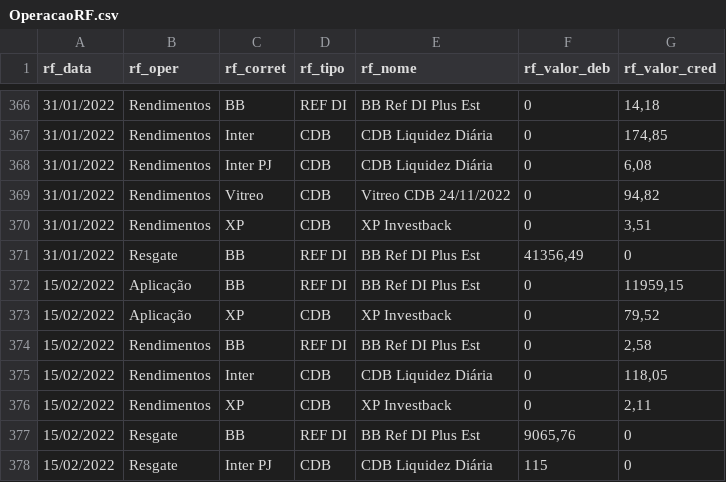
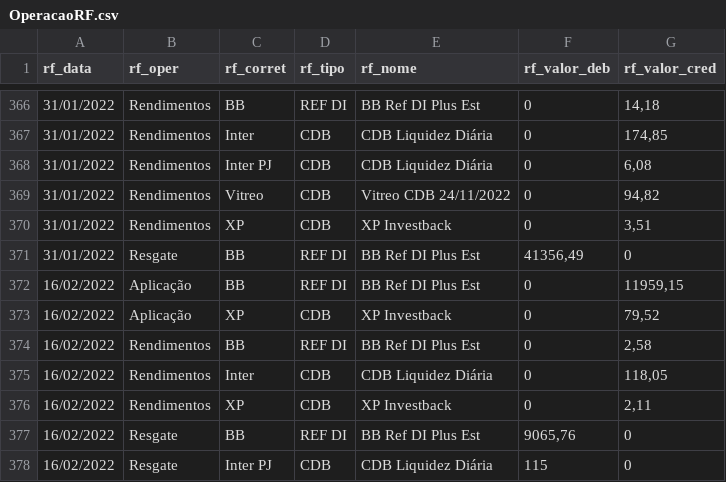
Before and after one commit to renatosts/sql_test, a CSV file: CSV/OperacaoRF.csv, drawn as a sheet; only a part is shown, gaps mark what is left out.

Commit message:
Processamento 16/02/2022

```diff
--- a/CSV/OperacaoRF.csv
+++ b/CSV/OperacaoRF.csv
@@ -371,8 +371,8 @@ rf_data;rf_oper;rf_corret;rf_tipo;rf_nome;rf_valor_deb;rf_valor_cred
 31/01/2022;Resgate;BB;REF DI;BB Ref DI Plus Est;41356,49;0
-15/02/2022;Aplicação;BB;REF DI;BB Ref DI Plus Est;0;11959,15
-15/02/2022;Aplicação;XP;CDB;XP Investback;0;79,52
-15/02/2022;Rendimentos;BB;REF DI;BB Ref DI Plus Est;0;2,58
-15/02/2022;Rendimentos;Inter;CDB;CDB Liquidez Diária;0;118,05
-15/02/2022;Rendimentos;XP;CDB;XP Investback;0;2,11
-15/02/2022;Resgate;BB;REF DI;BB Ref DI Plus Est;9065,76;0
-15/02/2022;Resgate;Inter PJ;CDB;CDB Liquidez Diária;115;0
+16/02/2022;Aplicação;BB;REF DI;BB Ref DI Plus Est;0;11959,15
+16/02/2022;Aplicação;XP;CDB;XP Investback;0;79,52
+16/02/2022;Rendimentos;BB;REF DI;BB Ref DI Plus Est;0;2,58
+16/02/2022;Rendimentos;Inter;CDB;CDB Liquidez Diária;0;118,05
+16/02/2022;Rendimentos;XP;CDB;XP Investback;0;2,11
+16/02/2022;Resgate;BB;REF DI;BB Ref DI Plus Est;9065,76;0
+16/02/2022;Resgate;Inter PJ;CDB;CDB Liquidez Diária;115;0
```
